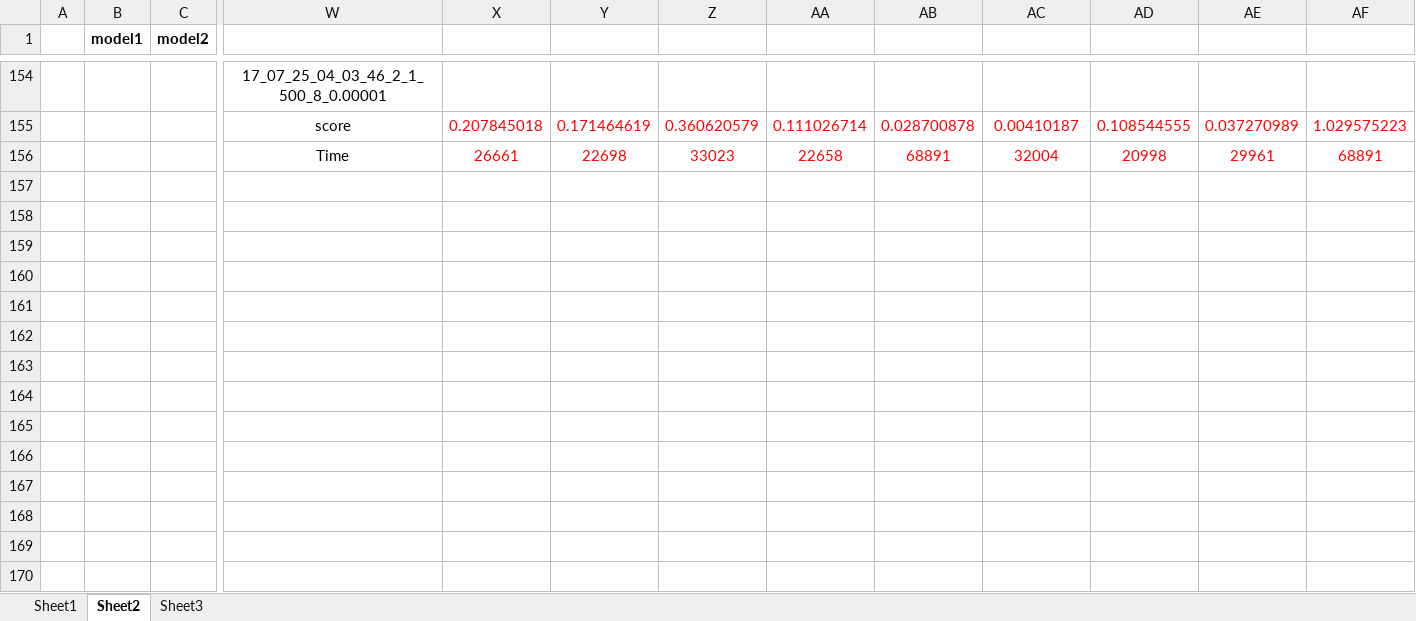
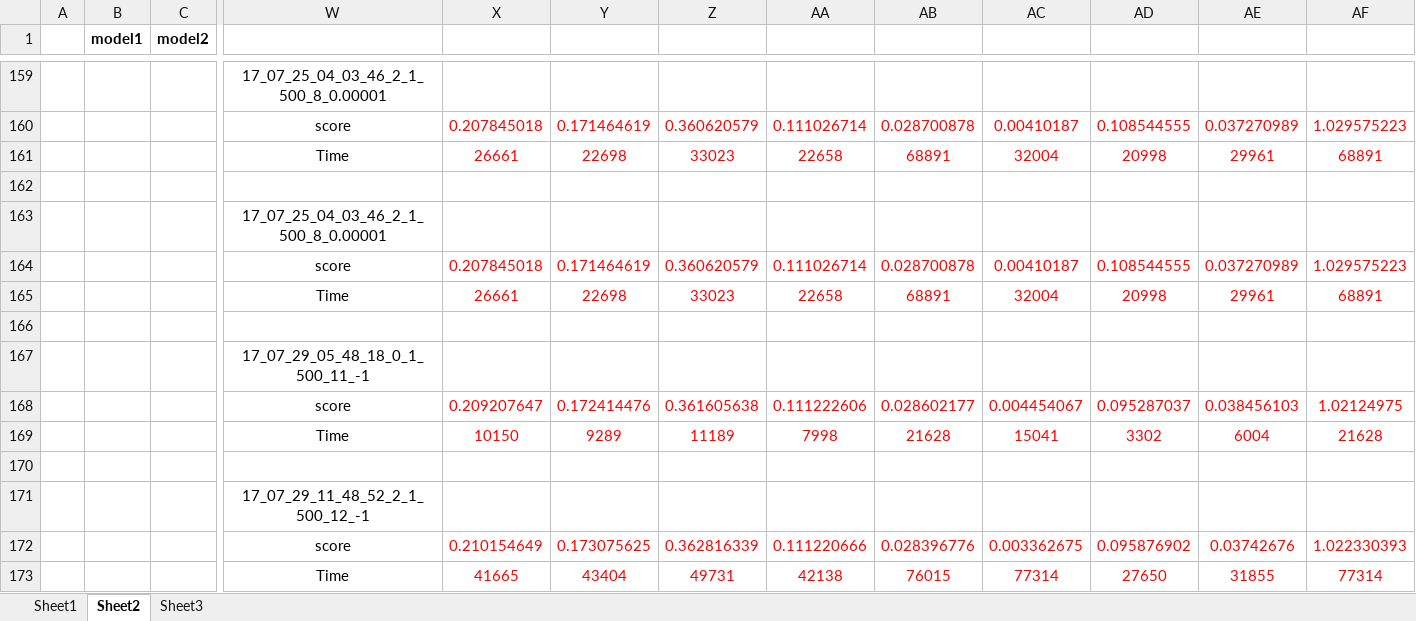
Before and after one commit to zhfkt/ComplexCi, an Excel workbook: overall.xlsx, sheet Sheet2, drawn as a sheet; only a part is shown, gaps mark what is left out; values as stored, in another font and other column widths than the file's, no borders; rows hold the shown columns only; the diff covers the shown part only; the diff names each change by its address in the sheet, - before the commit and + after, or states it on an @@ line.

```diff
--- a/overall.xlsx (sheet Sheet2)
+++ b/overall.xlsx (sheet Sheet2)
+row 162: (empty)
+row 163:  |  |  | 17_07_25_04_03_46_2_1_500_8_0.00001
+row 164:  |  |  | score | 0.207845018 | 0.171464619 | 0.360620579 | 0.111026714 | 0.028700878 | 0.00410187 | 0.108544555 | 0.037270989 | 1.029575223
+row 165:  |  |  | Time | 26661 | 22698 | 33023 | 22658 | 68891 | 32004 | 20998 | 29961 | 68891
+row 166: (empty)
+row 167:  |  |  | 17_07_29_05_48_18_0_1_500_11_-1
+row 168:  |  |  | score | 0.209207647 | 0.172414476 | 0.361605638 | 0.111222606 | 0.028602177 | 0.004454067 | 0.095287037 | 0.038456103 | 1.02124975
+row 169:  |  |  | Time | 10150 | 9289 | 11189 | 7998 | 21628 | 15041 | 3302 | 6004 | 21628
+row 170: (empty)
+row 171:  |  |  | 17_07_29_11_48_52_2_1_500_12_-1
+row 172:  |  |  | score | 0.210154649 | 0.173075625 | 0.362816339 | 0.111220666 | 0.028396776 | 0.003362675 | 0.095876902 | 0.03742676 | 1.022330393
+row 173:  |  |  | Time | 41665 | 43404 | 49731 | 42138 | 76015 | 77314 | 27650 | 31855 | 77314
```
Also changed, not shown: 6 added rows, 1 removed row, 87 edited cells and cell formats elsewhere in this sheet, formulas that keep their value.
